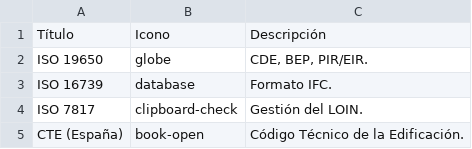
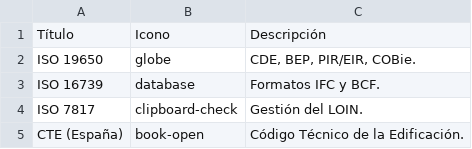
Before and after one commit to eduardoehr89-source/portafolio, a CSV file: Normativas y Estándares_portafolio.csv, drawn as a sheet.

Commit message:
Add files via upload

```diff
--- a/Normativas y Estándares_portafolio.csv
+++ b/Normativas y Estándares_portafolio.csv
@@ -1,4 +1,4 @@
 Título,Icono,Descripción
-ISO 19650,globe,"CDE, BEP, PIR/EIR."
-ISO 16739,database,Formato IFC.
+ISO 19650,globe,"CDE, BEP, PIR/EIR, COBie."
+ISO 16739,database,Formatos IFC y BCF.
 ISO 7817,clipboard-check,Gestión del LOIN.
```
